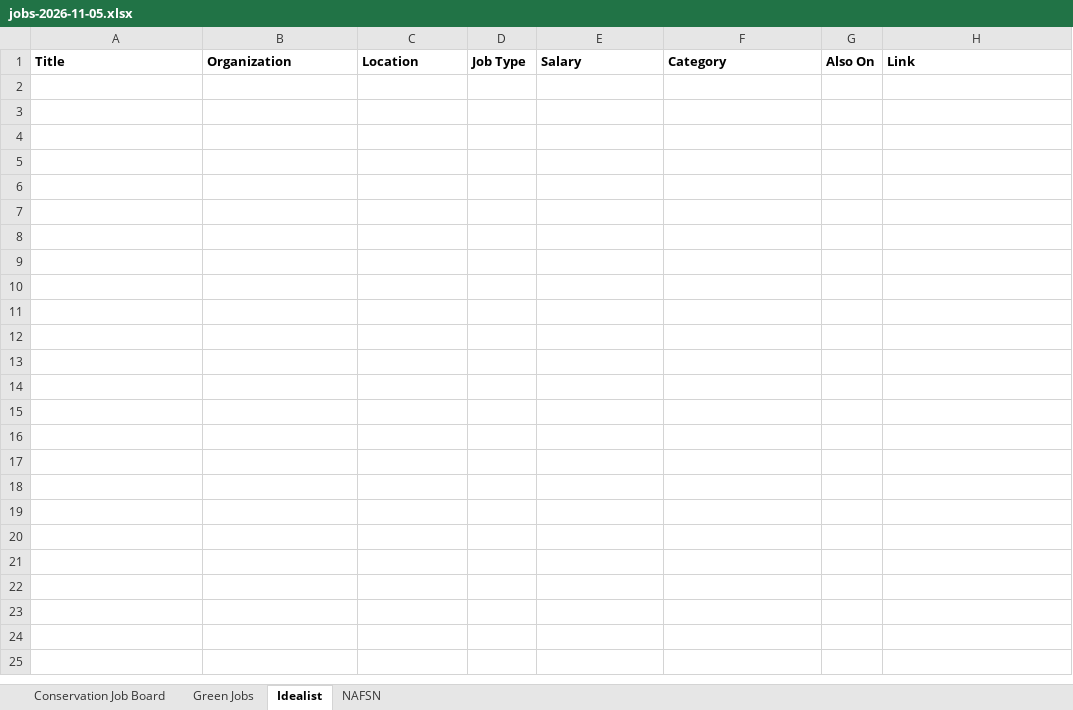
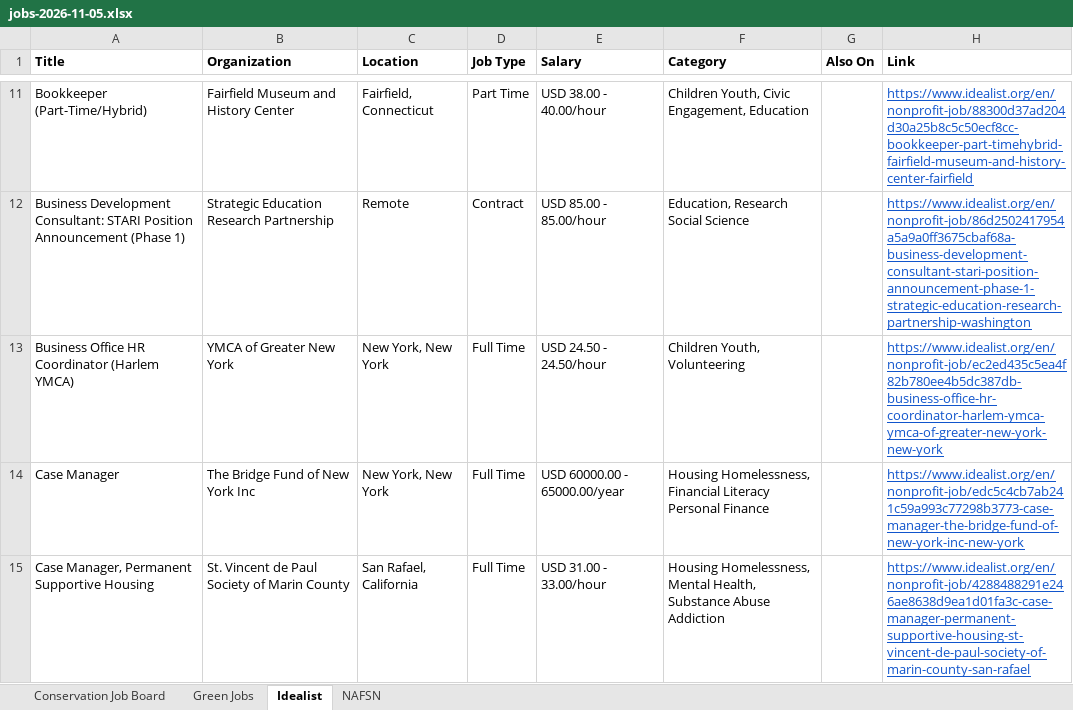
Before and after one commit to dchandarana07/jobs-digest, an Excel workbook: docs/xlsx/jobs-2026-11-05.xlsx, sheet Idealist, drawn as a sheet; only a part is shown, gaps mark what is left out; values as stored, in another font and other column widths than the file's, no borders; the diff covers the shown part only; the diff names each change by its address in the sheet, - before the commit and + after, or states it on an @@ line.

```diff
--- a/docs/xlsx/jobs-2026-11-05.xlsx (sheet Idealist)
+++ b/docs/xlsx/jobs-2026-11-05.xlsx (sheet Idealist)
+row 11: Bookkeeper (Part-Time/Hybrid) | Fairfield Museum and History Center | Fairfield, Connecticut | Part Time | USD 38.00 - 40.00/hour | Children Youth, Civic Engagement, Education |  | https://www.idealist.org/en/nonprofit-job/88300d37ad204d30a25b8c5c50ecf8cc-bookkeeper-part-timehybrid-fairfield-museum-and-history-center-fairfield
+row 12: Business Development Consultant: STARI Position Announcement (Phase 1) | Strategic Education Research Partnership | Remote | Contract | USD 85.00 - 85.00/hour | Education, Research Social Science |  | https://www.idealist.org/en/nonprofit-job/86d2502417954a5a9a0ff3675cbaf68a-business-development-consultant-stari-position-announcement-phase-1-strategic-education-research-partnership-washington
+row 13: Business Office HR Coordinator (Harlem YMCA) | YMCA of Greater New York | New York, New York | Full Time | USD 24.50 - 24.50/hour | Children Youth, Volunteering |  | https://www.idealist.org/en/nonprofit-job/ec2ed435c5ea4f82b780ee4b5dc387db-business-office-hr-coordinator-harlem-ymca-ymca-of-greater-new-york-new-york
+row 14: Case Manager | The Bridge Fund of New York Inc | New York, New York | Full Time | USD 60000.00 - 65000.00/year | Housing Homelessness, Financial Literacy Personal Finance |  | https://www.idealist.org/en/nonprofit-job/edc5c4cb7ab241c59a993c77298b3773-case-manager-the-bridge-fund-of-new-york-inc-new-york
+row 15: Case Manager, Permanent Supportive Housing | St. Vincent de Paul Society of Marin County | San Rafael, California | Full Time | USD 31.00 - 33.00/hour | Housing Homelessness, Mental Health, Substance Abuse Addiction |  | https://www.idealist.org/en/nonprofit-job/4288488291e246ae8638d9ea1d01fa3c-case-manager-permanent-supportive-housing-st-vincent-de-paul-society-of-marin-county-san-rafael
```
Also changed, not shown: 97 added rows elsewhere in this sheet, sheet Conservation Job Board, docs/xlsx/jobs-2026-11-04.xlsx, 4 other files.
